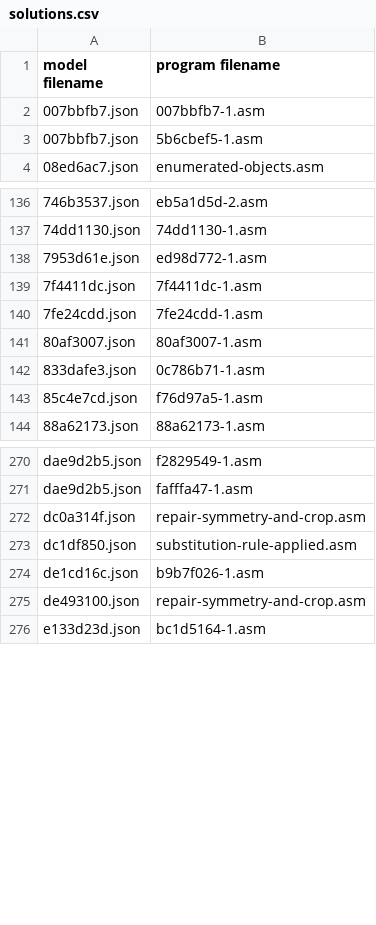
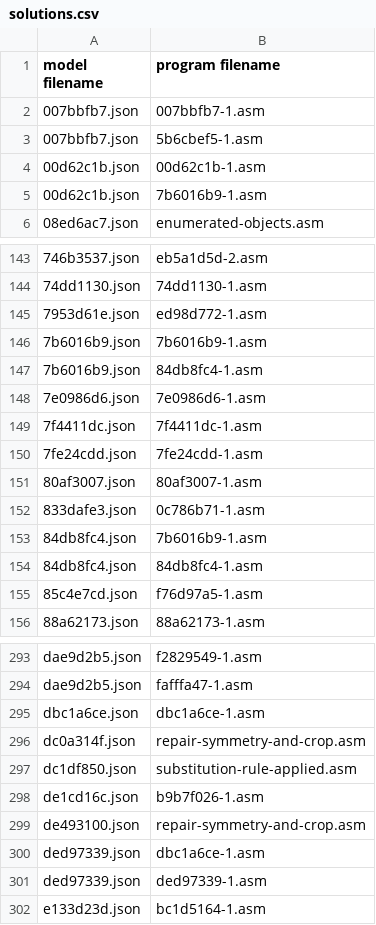
Before and after one commit to loda-lang/loda-rust, a CSV file: rust_project/arc-competition/payload/loda-arc-challenge/solutions.csv, drawn as a sheet; only a part is shown, gaps mark what is left out; the diff covers the shown part only; the diff names each change by its address in the sheet, - before the commit and + after, or states it on an @@ line.

```diff
--- a/rust_project/arc-competition/payload/loda-arc-challenge/solutions.csv
+++ b/rust_project/arc-competition/payload/loda-arc-challenge/solutions.csv
+row 4: 00d62c1b.json | 00d62c1b-1.asm
+row 5: 00d62c1b.json | 7b6016b9-1.asm
+row 146: 7b6016b9.json | 7b6016b9-1.asm
+row 147: 7b6016b9.json | 84db8fc4-1.asm
+row 148: 7e0986d6.json | 7e0986d6-1.asm
+row 153: 84db8fc4.json | 7b6016b9-1.asm
+row 154: 84db8fc4.json | 84db8fc4-1.asm
+row 295: dbc1a6ce.json | dbc1a6ce-1.asm
+row 300: ded97339.json | dbc1a6ce-1.asm
+row 301: ded97339.json | ded97339-1.asm
```
Also changed, not shown: 17 added rows elsewhere in this file, rust_project/arc-competition/payload/.loda-rust/analytics-arc/histogram_line_bigram.csv, rust_project/arc-competition/payload/.loda-rust/analytics-arc/histogram_line_skipgram.csv, 36 other files.
